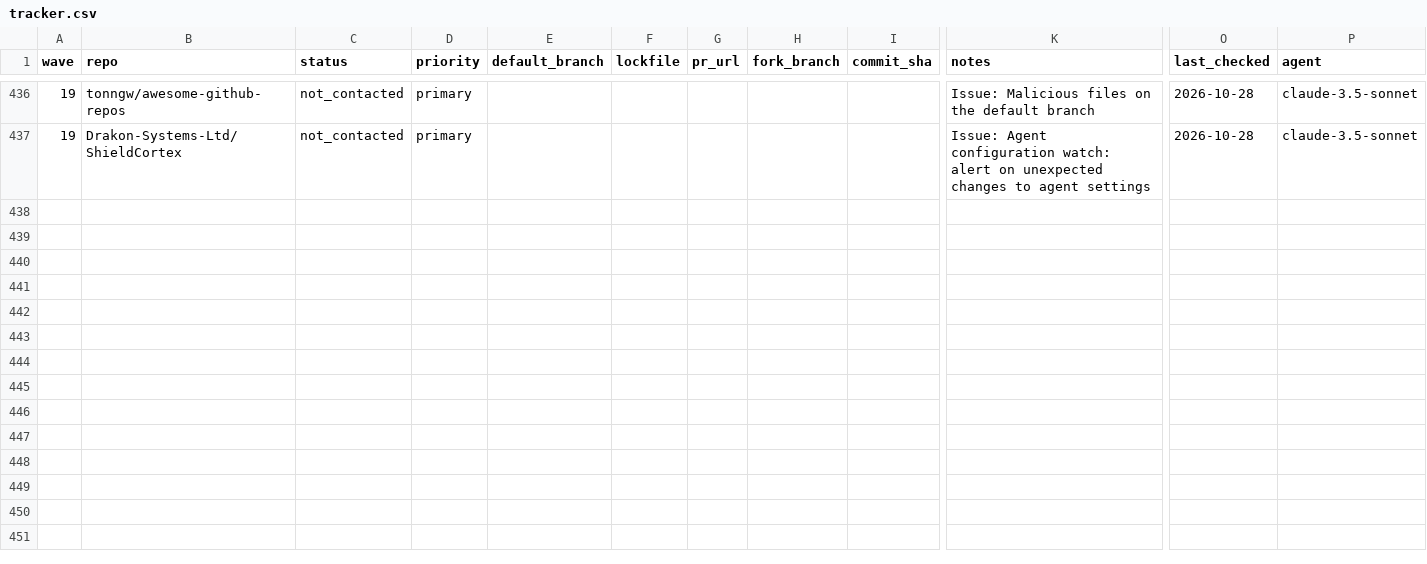
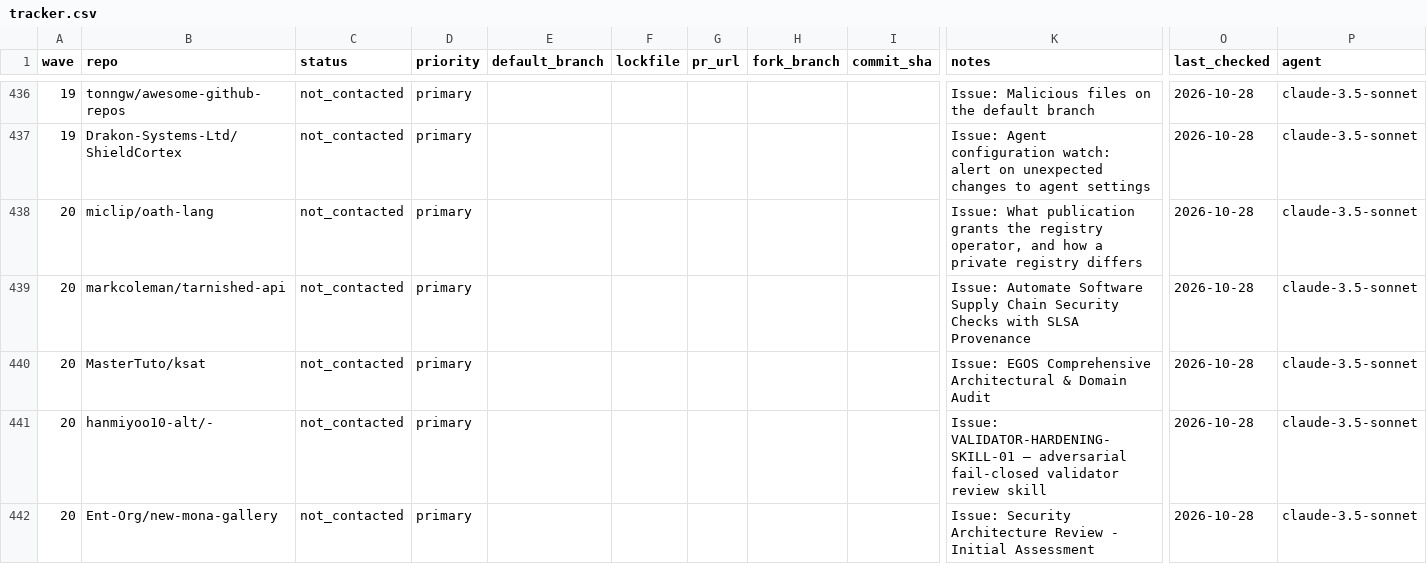
Before and after one commit to NPMscan/npmscan-action, a CSV file: outreach/tracker.csv, drawn as a sheet; only a part is shown, gaps mark what is left out; rows hold the shown columns only; the diff covers the shown part only; the diff names each change by its address in the sheet, - before the commit and + after, or states it on an @@ line.

Commit message:
chore(outreach): add wave 20 targets
Agent: claude-3.5-sonnet

```diff
--- a/outreach/tracker.csv
+++ b/outreach/tracker.csv
+row 438: 20 | miclip/oath-lang | not_contacted | primary |  |  |  |  |  | Issue: What publication grants the registry operator, and how a private registry differs | 2026-10-28 | claude-3.5-sonnet
+row 439: 20 | markcoleman/tarnished-api | not_contacted | primary |  |  |  |  |  | Issue: Automate Software Supply Chain Security Checks with SLSA Provenance | 2026-10-28 | claude-3.5-sonnet
+row 440: 20 | MasterTuto/ksat | not_contacted | primary |  |  |  |  |  | Issue: EGOS Comprehensive Architectural & Domain Audit | 2026-10-28 | claude-3.5-sonnet
+row 441: 20 | hanmiyoo10-alt/- | not_contacted | primary |  |  |  |  |  | Issue: VALIDATOR-HARDENING-SKILL-01 — adversarial fail-closed validator review skill | 2026-10-28 | claude-3.5-sonnet
+row 442: 20 | Ent-Org/new-mona-gallery | not_contacted | primary |  |  |  |  |  | Issue: Security Architecture Review - Initial Assessment | 2026-10-28 | claude-3.5-sonnet
```
Also changed, not shown: 15 added rows elsewhere in this file.
